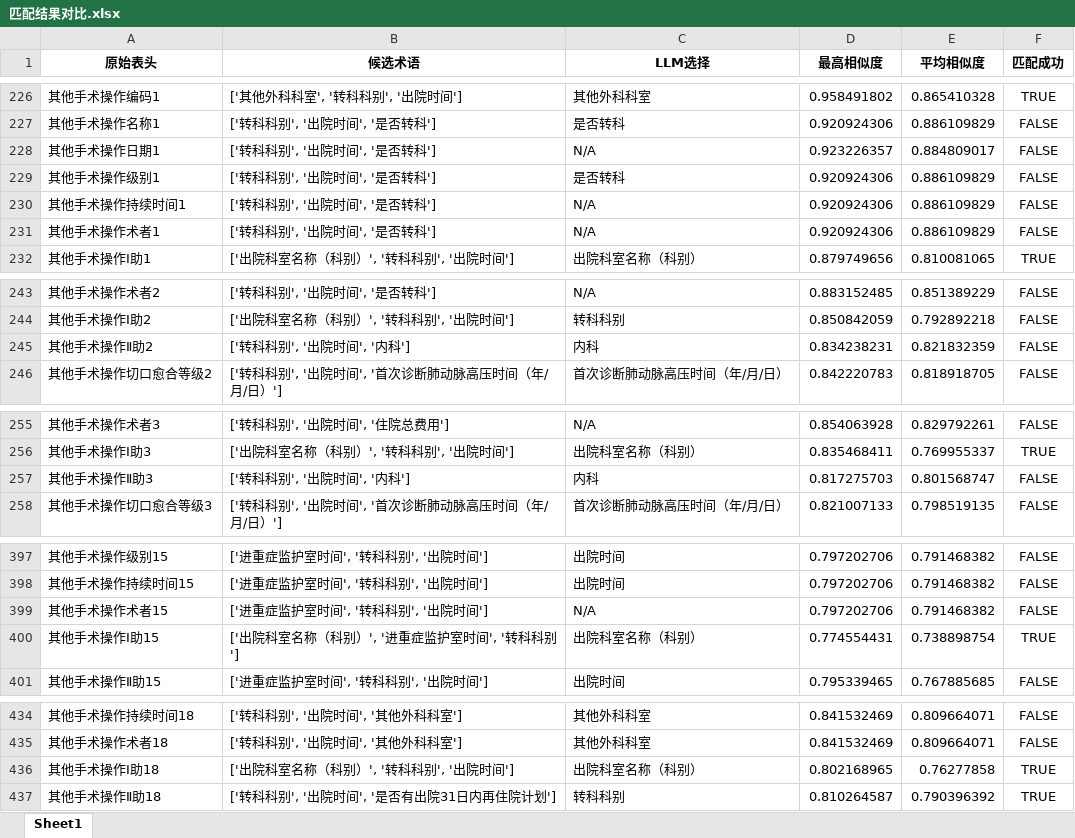
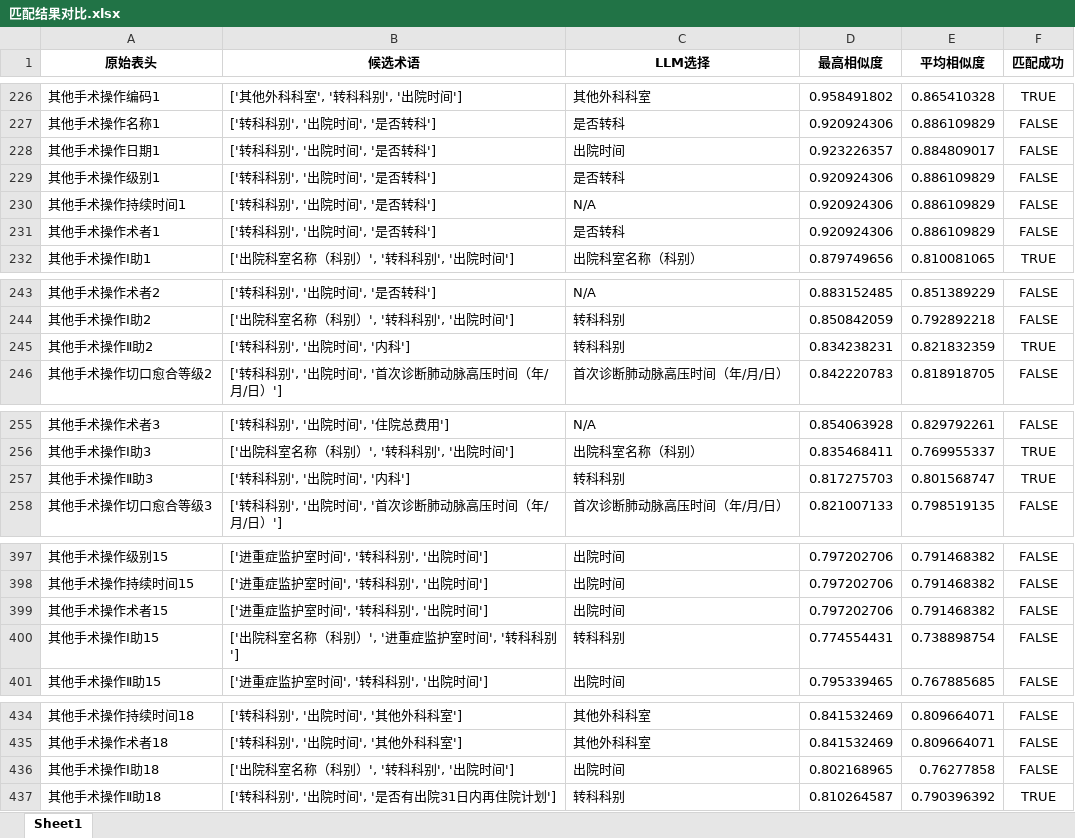
Before and after one commit to gzy-mei/rag-biomap, an Excel workbook: 匹配结果对比.xlsx, sheet Sheet1, drawn as a sheet; only a part is shown, gaps mark what is left out; values as stored, in another font and other column widths than the file's, no borders; the diff covers the shown part only; the diff names each change by its address in the sheet, - before the commit and + after, or states it on an @@ line.

```diff
--- a/匹配结果对比.xlsx (sheet Sheet1)
+++ b/匹配结果对比.xlsx (sheet Sheet1)
-C228 (LLM选择): N/A
+C228 (LLM选择): 出院时间
-C231 (LLM选择): N/A
+C231 (LLM选择): 是否转科
-C245 (LLM选择): 内科
+C245 (LLM选择): 转科科别
-F245 (匹配成功): FALSE
+F245 (匹配成功): TRUE
-C257 (LLM选择): 内科
+C257 (LLM选择): 转科科别
-F257 (匹配成功): FALSE
+F257 (匹配成功): TRUE
-C399 (LLM选择): N/A
+C399 (LLM选择): 出院时间
-C400 (LLM选择): 出院科室名称（科别）
+C400 (LLM选择): 转科科别
-F400 (匹配成功): TRUE
+F400 (匹配成功): FALSE
-C436 (LLM选择): 出院科室名称（科别）
+C436 (LLM选择): 出院时间
-F436 (匹配成功): TRUE
+F436 (匹配成功): FALSE
```
Also changed, not shown: 12 edited cells elsewhere in this sheet, 2 other files.
